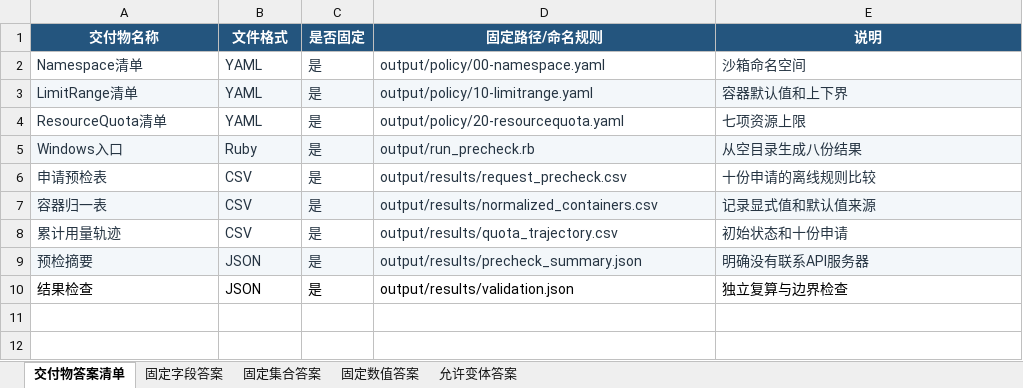
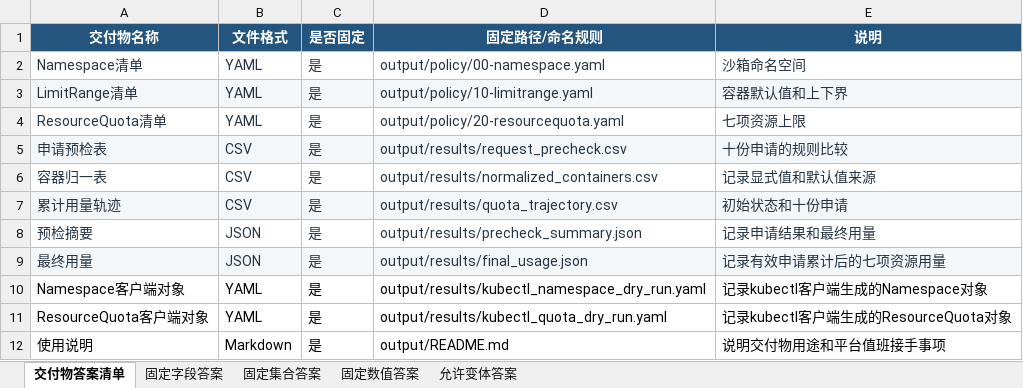
Before and after one commit to CLK123654/ale-q2827-windows-repro, an Excel workbook: task/关键标准答案.xlsx, sheet 交付物答案清单, drawn as a sheet; values as stored, in another font and other column widths than the file's, no borders; removed rows and columns are numbered as before the commit, all else as after; the diff names each change by its address in the sheet, - before the commit and + after, or states it on an @@ line.

```diff
--- a/task/关键标准答案.xlsx (sheet 交付物答案清单)
+++ b/task/关键标准答案.xlsx (sheet 交付物答案清单)
-row 5: Windows入口 | Ruby | 是 | output/run_precheck.rb | 从空目录生成八份结果
-A5:E5 fill: none
+A5:E5 fill: #F3F7FA
-E5 (说明): 十份申请的离线规则比较
+E5 (说明): 十份申请的规则比较
-A6:E6 fill: #F3F7FA
+A6:E6 fill: none
-A7:E7 fill: none
+A7:E7 fill: #F3F7FA
-A8:E8 fill: #F3F7FA
+A8:E8 fill: none
-E8 (说明): 明确没有联系API服务器
+E8 (说明): 记录申请结果和最终用量
-row 10: 结果检查 | JSON | 是 | output/results/validation.json | 独立复算与边界检查
+row 9: 最终用量 | JSON | 是 | output/results/final_usage.json | 记录有效申请累计后的七项资源用量
+row 10: Namespace客户端对象 | YAML | 是 | output/results/kubectl_namespace_dry_run.yaml | 记录kubectl客户端生成的Namespace对象
+row 11: ResourceQuota客户端对象 | YAML | 是 | output/results/kubectl_quota_dry_run.yaml | 记录kubectl客户端生成的ResourceQuota对象
+row 12: 使用说明 | Markdown | 是 | output/README.md | 说明交付物用途和平台值班接手事项
```
Also changed, not shown: sheet 固定字段答案, sheet 固定集合答案, task/任务规格转化.xlsx, 15 other files.
